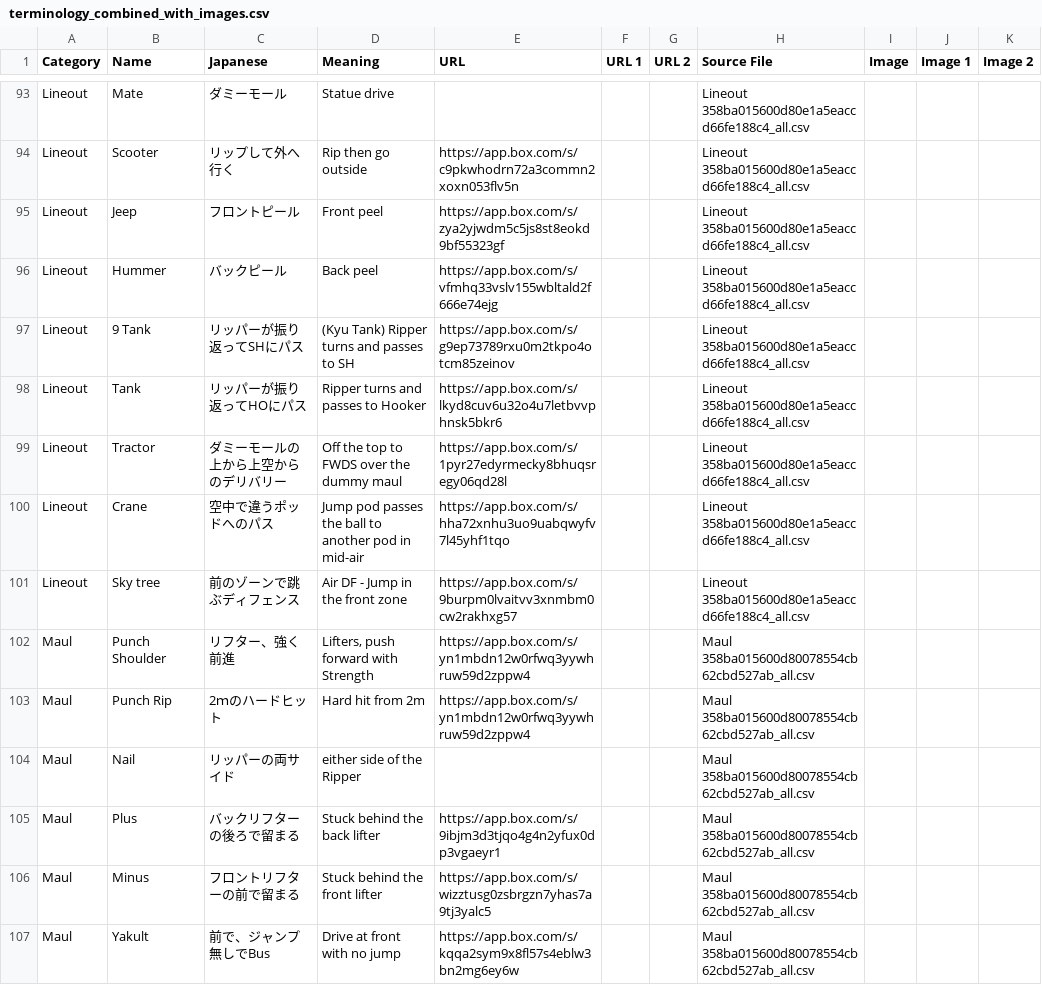
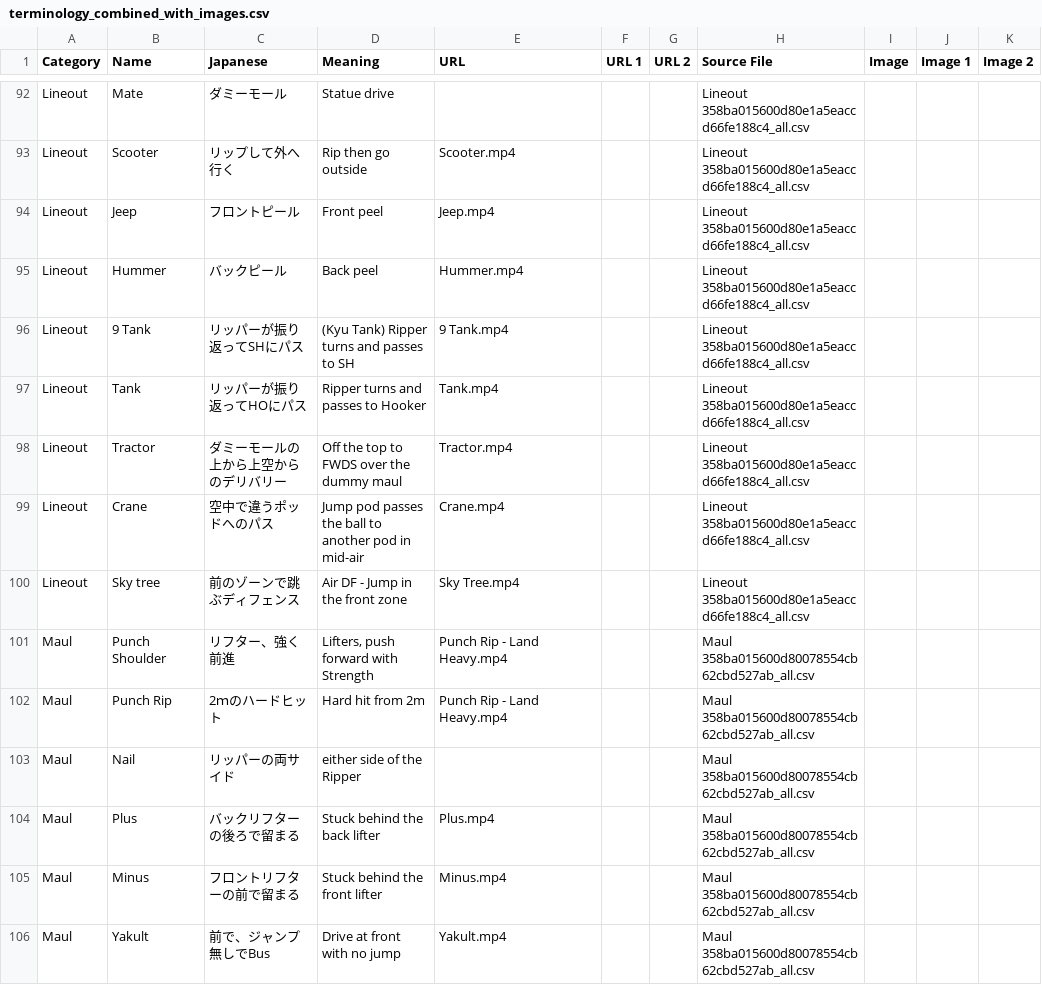
Before and after one commit to JapanRugby/japanrugbyterminology, a CSV file: terminology_combined_with_images.csv, drawn as a sheet; only a part is shown, gaps mark what is left out; addresses are those after the commit; the diff covers the shown part only; the diff names each change by its address in the sheet, - before the commit and + after, or states it on an @@ line.

```diff
--- a/terminology_combined_with_images.csv
+++ b/terminology_combined_with_images.csv
-E93 (URL): https://app.box.com/s/c9pkwhodrn72a3commn2xoxn053flv5n
+E93 (URL): Scooter.mp4
-E94 (URL): https://app.box.com/s/zya2yjwdm5c5js8st8eokd9bf55323gf
+E94 (URL): Jeep.mp4
-E95 (URL): https://app.box.com/s/vfmhq33vslv155wbltald2f666e74ejg
+E95 (URL): Hummer.mp4
-E96 (URL): https://app.box.com/s/g9ep73789rxu0m2tkpo4otcm85zeinov
+E96 (URL): 9 Tank.mp4
-E97 (URL): https://app.box.com/s/lkyd8cuv6u32o4u7letbvvphnsk5bkr6
+E97 (URL): Tank.mp4
-E98 (URL): https://app.box.com/s/1pyr27edyrmecky8bhuqsregy06qd28l
+E98 (URL): Tractor.mp4
-E99 (URL): https://app.box.com/s/hha72xnhu3uo9uabqwyfv7l45yhf1tqo
+E99 (URL): Crane.mp4
-E100 (URL): https://app.box.com/s/9burpm0lvaitvv3xnmbm0cw2rakhxg57
+E100 (URL): Sky Tree.mp4
-E101:E102 (URL): https://app.box.com/s/yn1mbdn12w0rfwq3yywhruw59d2zppw4
+E101:E102 (URL): Punch Rip - Land Heavy.mp4
-E104 (URL): https://app.box.com/s/9ibjm3d3tjqo4g4n2yfux0dp3vgaeyr1
+E104 (URL): Plus.mp4
-E105 (URL): https://app.box.com/s/wizztusg0zsbrgzn7yhas7a9tj3yalc5
+E105 (URL): Minus.mp4
-E106 (URL): https://app.box.com/s/kqqa2sym9x8fl57s4eblw3bn2mg6ey6w
+E106 (URL): Yakult.mp4
```
Also changed, not shown: 1 added row, 2 removed rows and 109 edited cells elsewhere in this file, 1 other file.
